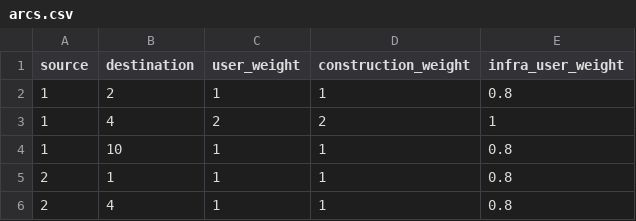
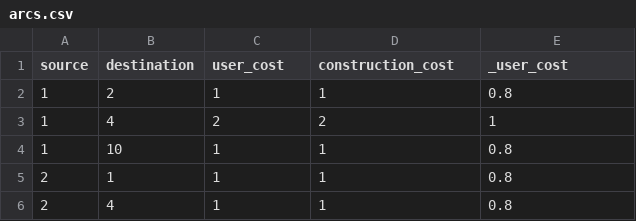
Before and after one commit to joaquinco/bicycle-network-design, a CSV file: instances/simple/arcs.csv, drawn as a sheet; only a part is shown.

Commit message:
Improve validations and refactor construction and user weights names

```diff
--- a/instances/simple/arcs.csv
+++ b/instances/simple/arcs.csv
@@ -1,2 +1,2 @@
-source,destination,user_weight,construction_weight,infra_user_weight
+source,destination,user_cost,construction_cost,_user_cost
 1,2,1,1,0.8
```
Also changed, not shown: instances/sioux-falls/arcs.csv, 10 other files.
